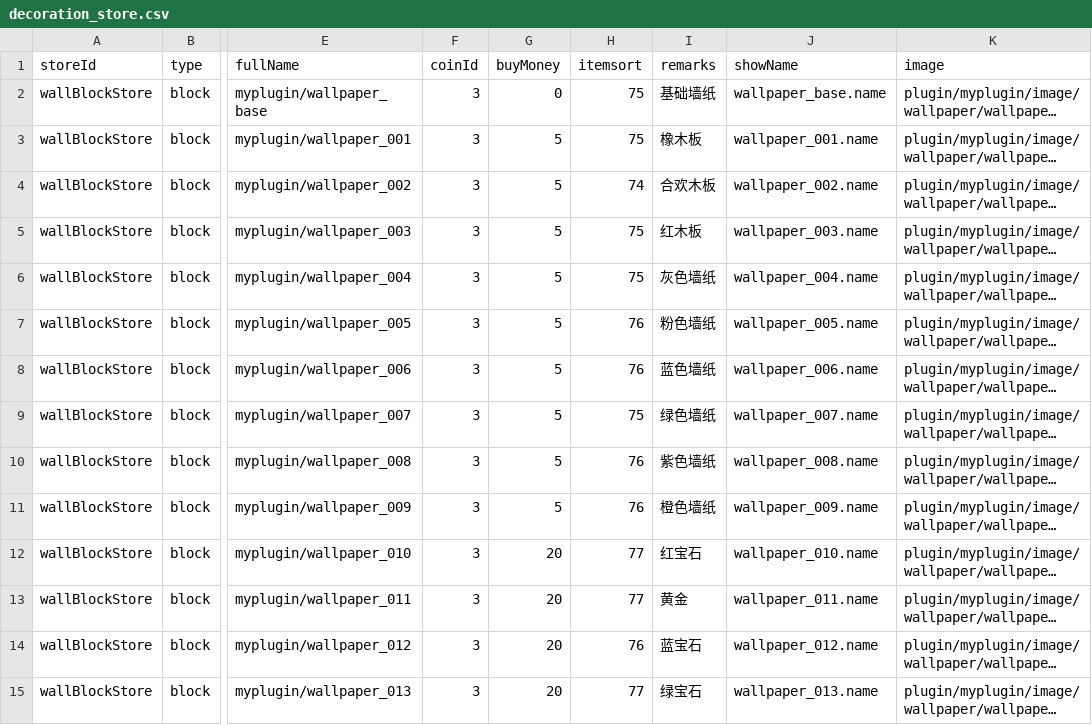
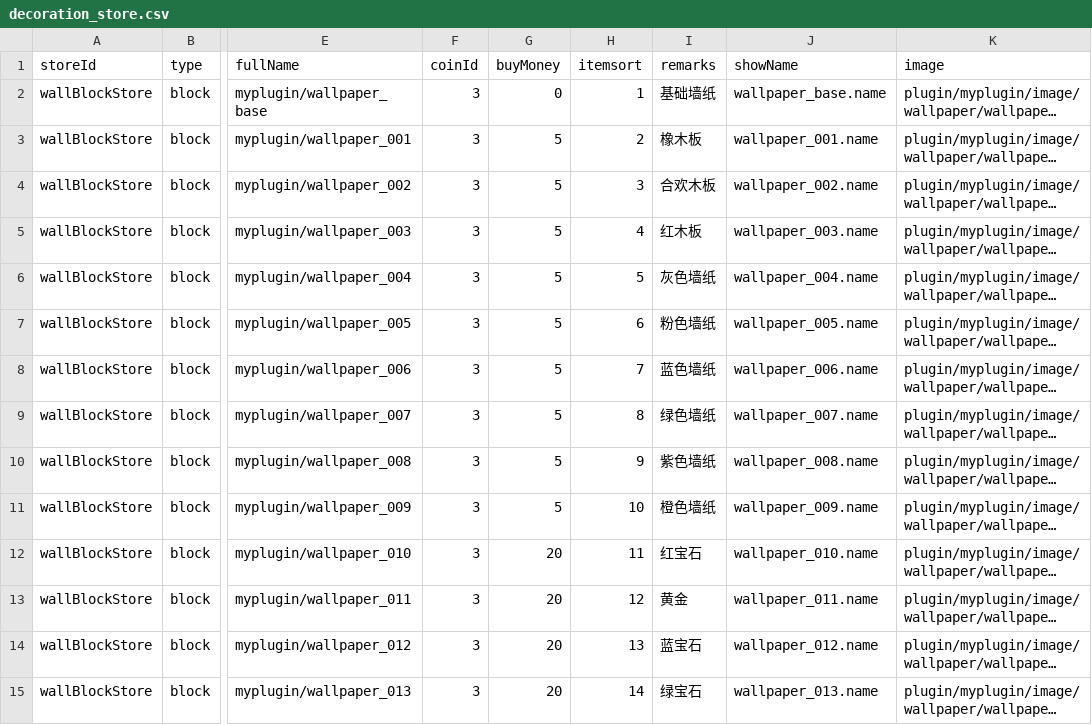
Before and after one commit to blockmangame/game_config, a CSV file: g2020/decoration_store.csv, drawn as a sheet; only a part is shown, gaps mark what is left out; long unchanged cells end in …; the diff covers the shown part only; the diff names each change by its address in the sheet, - before the commit and + after, or states it on an @@ line.

```diff
--- a/g2020/decoration_store.csv
+++ b/g2020/decoration_store.csv
-H2 (itemsort): 75
+H2 (itemsort): 1
-H3 (itemsort): 75
+H3 (itemsort): 2
-H4 (itemsort): 74
+H4 (itemsort): 3
-H5 (itemsort): 75
+H5 (itemsort): 4
-H6 (itemsort): 75
+H6 (itemsort): 5
-H7 (itemsort): 76
+H7 (itemsort): 6
-H8 (itemsort): 76
+H8 (itemsort): 7
-H9 (itemsort): 75
+H9 (itemsort): 8
-H10 (itemsort): 76
+H10 (itemsort): 9
-H11 (itemsort): 76
+H11 (itemsort): 10
-H12 (itemsort): 77
+H12 (itemsort): 11
-H13 (itemsort): 77
+H13 (itemsort): 12
-H14 (itemsort): 76
+H14 (itemsort): 13
-H15 (itemsort): 77
+H15 (itemsort): 14
```
Also changed, not shown: 63 edited cells elsewhere in this file, 1 other file.
